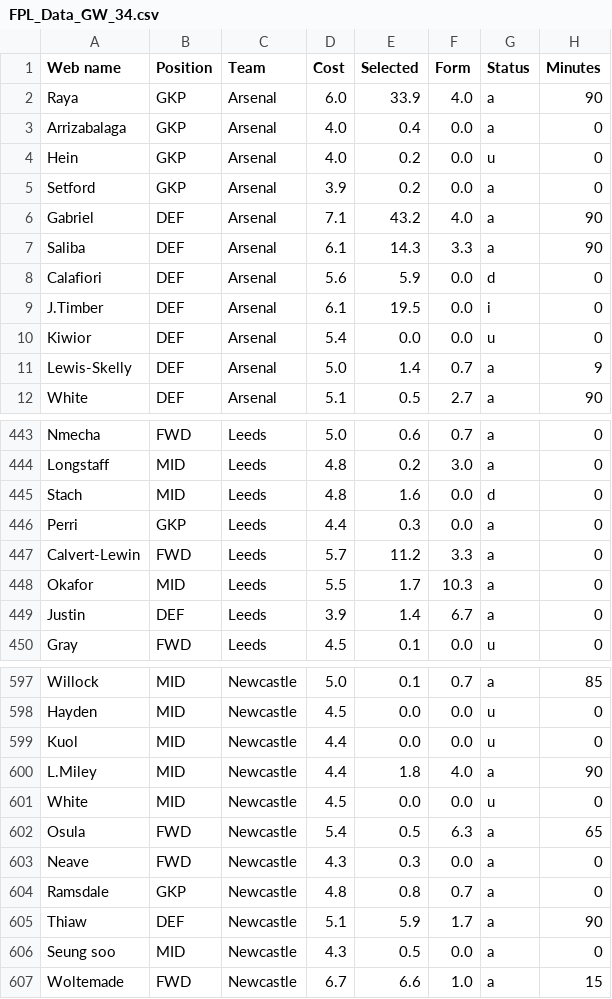
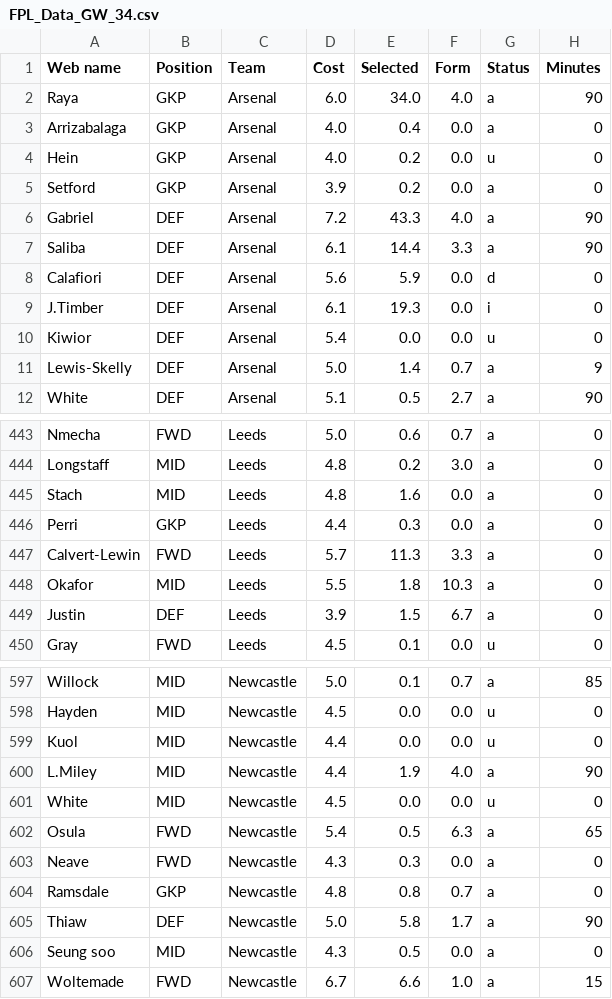
Before and after one commit to Dante777bm/fpl-data-collector, a CSV file: FPL_Data_2025-26/FPL_Data_GW_34.csv, drawn as a sheet; only a part is shown, gaps mark what is left out; the diff covers the shown part only; the diff names each change by its address in the sheet, - before the commit and + after, or states it on an @@ line.

```diff
--- a/FPL_Data_2025-26/FPL_Data_GW_34.csv
+++ b/FPL_Data_2025-26/FPL_Data_GW_34.csv
-E2 (Selected): 33.9
+E2 (Selected): 34.0
-D6 (Cost): 7.1
+D6 (Cost): 7.2
-E6 (Selected): 43.2
+E6 (Selected): 43.3
-E7 (Selected): 14.3
+E7 (Selected): 14.4
-E9 (Selected): 19.5
+E9 (Selected): 19.3
-G445 (Status): d
+G445 (Status): a
-E447 (Selected): 11.2
+E447 (Selected): 11.3
-E448 (Selected): 1.7
+E448 (Selected): 1.8
-E449 (Selected): 1.4
+E449 (Selected): 1.5
-E600 (Selected): 1.8
+E600 (Selected): 1.9
-D605 (Cost): 5.1
+D605 (Cost): 5.0
-E605 (Selected): 5.9
+E605 (Selected): 5.8
```
Also changed, not shown: 25 edited cells elsewhere in this file, 1 other file.
